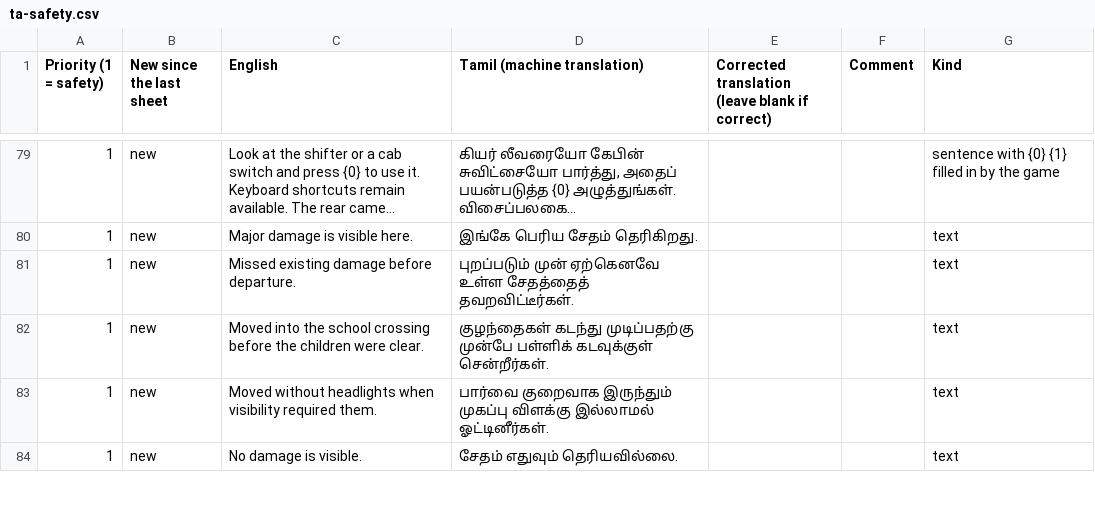
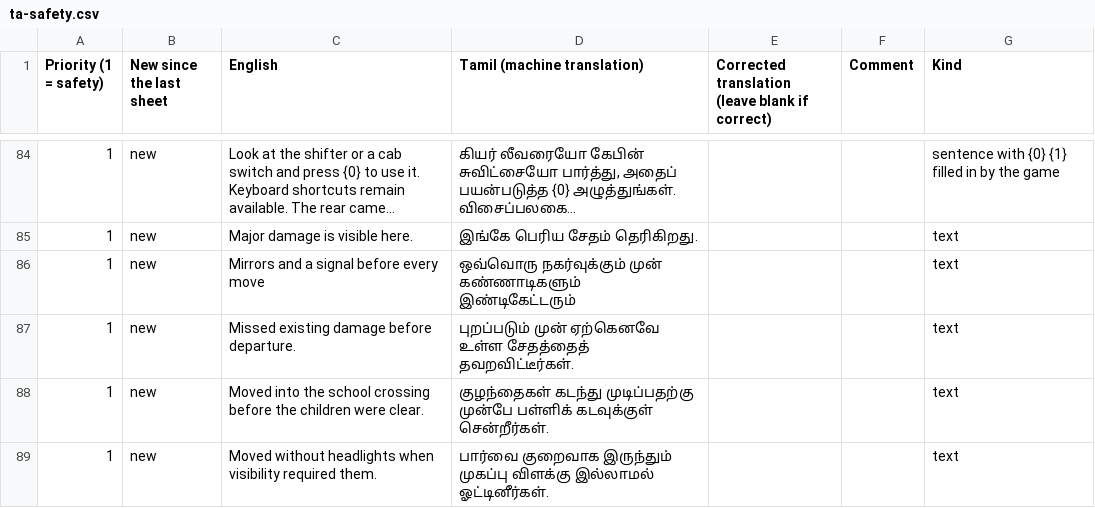
Before and after one commit to AirsoftArenaLtd/Courier-training-game, a CSV file: docs/review/ta-safety.csv, drawn as a sheet; only a part is shown, gaps mark what is left out; the shorter side is filled out with more unchanged rows; long unchanged cells end in …; the diff covers the shown part only; the diff names each change by its address in the sheet, - before the commit and + after, or states it on an @@ line.

```diff
--- a/docs/review/ta-safety.csv
+++ b/docs/review/ta-safety.csv
+row 86: 1 | new | Mirrors and a signal before every move | ஒவ்வொரு நகர்வுக்கும் முன் கண்ணாடிகளும் இண்டிகேட்டரும் |  |  | text
```
Also changed, not shown: 14 added rows elsewhere in this file, docs/review/hi-safety.csv, docs/review/kn-safety.csv, 26 other files.
